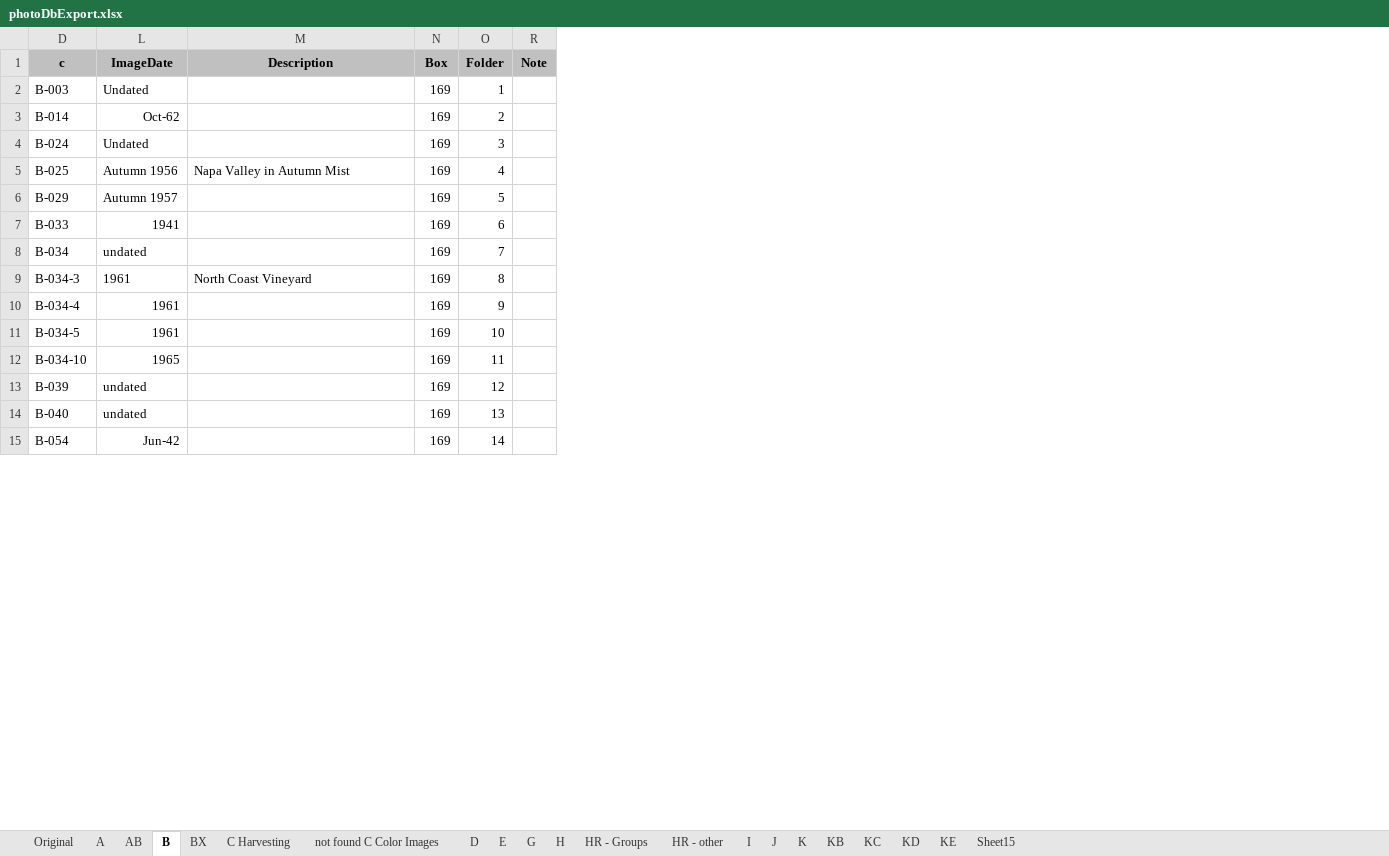
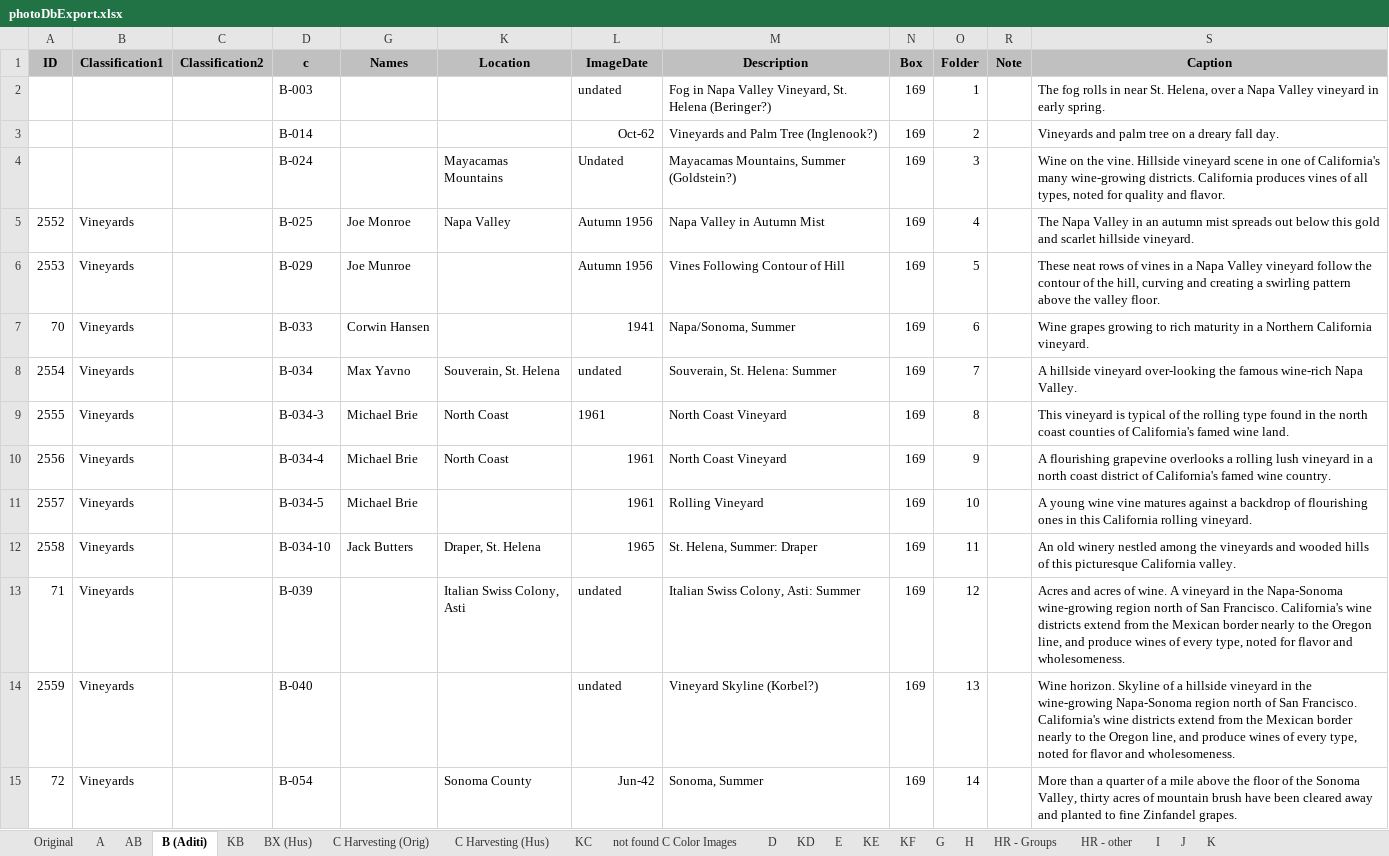
Before and after one commit to lizcphillips/UCD-WineInstitute, an Excel workbook: photoDbExport.xlsx, sheet B (Aditi), drawn as a sheet; only a part is shown; values as stored, in another font and other column widths than the file's, no borders; the diff covers the shown part only; the diff names each change by its address in the sheet, - before the commit and + after, or states it on an @@ line.

Commit message:
Check over B- (part 1)
Also set up tabs for K- series through KF

```diff
--- a/photoDbExport.xlsx (sheet B (Aditi))
+++ b/photoDbExport.xlsx (sheet B (Aditi))
-sheet tab: B
+sheet tab: B (Aditi)
-sheet tab: BX
+sheet tab: BX (Hus)
-sheet tab: C Harvesting
+sheet tab: C Harvesting (Orig)
-sheet tab: Sheet15
+sheet tab: KF
+sheet tab: C Harvesting (Hus)
@@ sheet tab order changed: Original | A | AB | B (Aditi) | KB | BX (Hus) | C Harvesting (Orig) | C Harvesting (Hus) | KC | not found C Color Images | D | KD | E | KE | KF | G | H | HR - Groups | HR - other | I | J | K @@
@@ column A (ID) unhidden, rows 5-15: 2552 | 2553 | 70 | 2554 | 2555 | 2556 | 2557 | 2558 | 71 | 2559 | 72 @@
@@ column B (Classification1) unhidden, rows 5-15: all Vineyards @@
@@ column C (Classification2) unhidden, empty @@
@@ column G (Names) unhidden, rows 5-12: Joe Monroe | Joe Munroe | Corwin Hansen | Max Yavno | Michael Brie | Michael Brie | Michael Brie | Jack Butters @@
@@ column K (Location) unhidden, rows 4-15: Mayacamas Mountains | Napa Valley |  |  | Souverain, St. Helena | North Coast | North Coast |  | Draper, St. Helena | Italian Swiss Colony, Asti |  | Sonoma County @@
@@ column S (Caption) unhidden, rows 2-15: The fog rolls in near St. Helena, over a Napa Valley vineyard in early spring. | Vineyards and palm tree on a dreary fall day. | Wine on the vine. Hillside vineyard scene in one of California's many wine-growing districts. California produces vines of all types, noted for quality and flavor. | The Napa Valley in an autumn mist spreads out below this gold and scarlet hillside vineyard. | These neat rows of vines in a Napa Valley vineyard follow the contour of the hill, curving and creating a swirling pattern above the valley floor. | Wine grapes growing to rich maturity in a Northern California vineyard. | A hillside vineyard over-looking the famous wine-rich Napa Valley. | This vineyard is typical of the rolling type found in the north coast counties of California's famed wine land. | A flourishing grapevine overlooks a rolling lush vineyard in a north coast district of California's famed wine country. | A young wine vine matures against a backdrop of flourishing ones in this California rolling vineyard. | An old winery nestled among the vineyards and wooded hills of this picturesque California valley. | Acres and acres of wine. A vineyard in the Napa-Sonoma wine-growing region north of San Francisco. California's wine districts extend from the Mexican border nearly to the Oregon line, and produce wines of every type, noted for flavor and wholesomeness. | Wine horizon. Skyline of a hillside vineyard in the wine-growing Napa-Sonoma region north of San Francisco. California's wine districts extend from the Mexican border nearly to the Oregon line, and produce wines of every type, noted for flavor and wholesomeness. | More than a quarter of a mile above the floor of the Sonoma Valley, thirty acres of mountain brush have been cleared away and planted to fine Zinfandel grapes. @@
-L2 (ImageDate): Undated
+L2 (ImageDate): undated
-M2 (Description): (empty)
+M2 (Description): Fog in Napa Valley Vineyard, St. Helena (Beringer?)
-M3 (Description): (empty)
+M3 (Description): Vineyards and Palm Tree (Inglenook?)
-M4 (Description): (empty)
+M4 (Description): Mayacamas Mountains, Summer (Goldstein?)
-L6 (ImageDate): Autumn 1957
+L6 (ImageDate): Autumn 1956
-M6 (Description): (empty)
+M6 (Description): Vines Following Contour of Hill
-M7 (Description): (empty)
+M7 (Description): Napa/Sonoma, Summer
-M8 (Description): (empty)
+M8 (Description): Souverain, St. Helena: Summer
-M10 (Description): (empty)
+M10 (Description): North Coast Vineyard
-M11 (Description): (empty)
+M11 (Description): Rolling Vineyard
-M12 (Description): (empty)
+M12 (Description): St. Helena, Summer: Draper
-M13 (Description): (empty)
+M13 (Description): Italian Swiss Colony, Asti: Summer
-M14 (Description): (empty)
+M14 (Description): Vineyard Skyline (Korbel?)
-M15 (Description): (empty)
+M15 (Description): Sonoma, Summer
```
Also changed, not shown: 23 edited cells and cell formats elsewhere in this sheet, sheet Original, sheet KE, sheet KF, sheet KD, sheet E, sheet BX (Hus), 4 more sheets, hidden cells.
